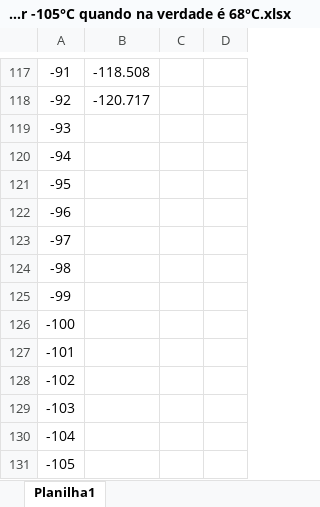
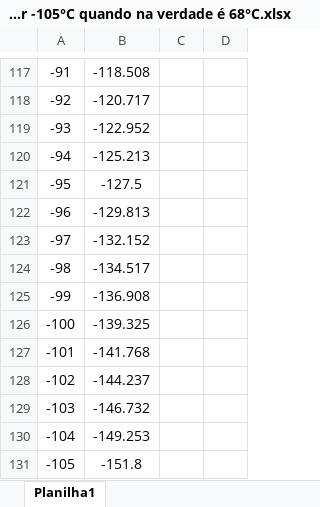
Before and after one commit to neraildes/JJ-FW-FD_Slave_Board, an Excel workbook: Versões Customizadas/LJB-105K (curva acentuada para atingir -105°C quando na verdade é 68°C.xlsx, sheet Planilha1, drawn as a sheet; only a part is shown, gaps mark what is left out; values as stored, in another font and other column widths than the file's, no borders; charts and pictures not drawn; the diff names each change by its address in the sheet, - before the commit and + after, or states it on an @@ line.

Commit message:
commitado para postar no github

```diff
--- a/Versões Customizadas/LJB-105K (curva acentuada para atingir -105°C quando na verdade é 68°C.xlsx (sheet Planilha1)
+++ b/Versões Customizadas/LJB-105K (curva acentuada para atingir -105°C quando na verdade é 68°C.xlsx (sheet Planilha1)
-B119: (empty)
+B119: -122.952
-B120: (empty)
+B120: -125.213
-B121: (empty)
+B121: -127.5
-B122: (empty)
+B122: -129.813
-B123: (empty)
+B123: -132.152
-B124: (empty)
+B124: -134.517
-B125: (empty)
+B125: -136.908
-B126: (empty)
+B126: -139.325
-B127: (empty)
+B127: -141.768
-B128: (empty)
+B128: -144.237
-B129: (empty)
+B129: -146.732
-B130: (empty)
+B130: -149.253
-B131: (empty)
+B131: -151.8
```
Also changed, not shown: 15 other files.
